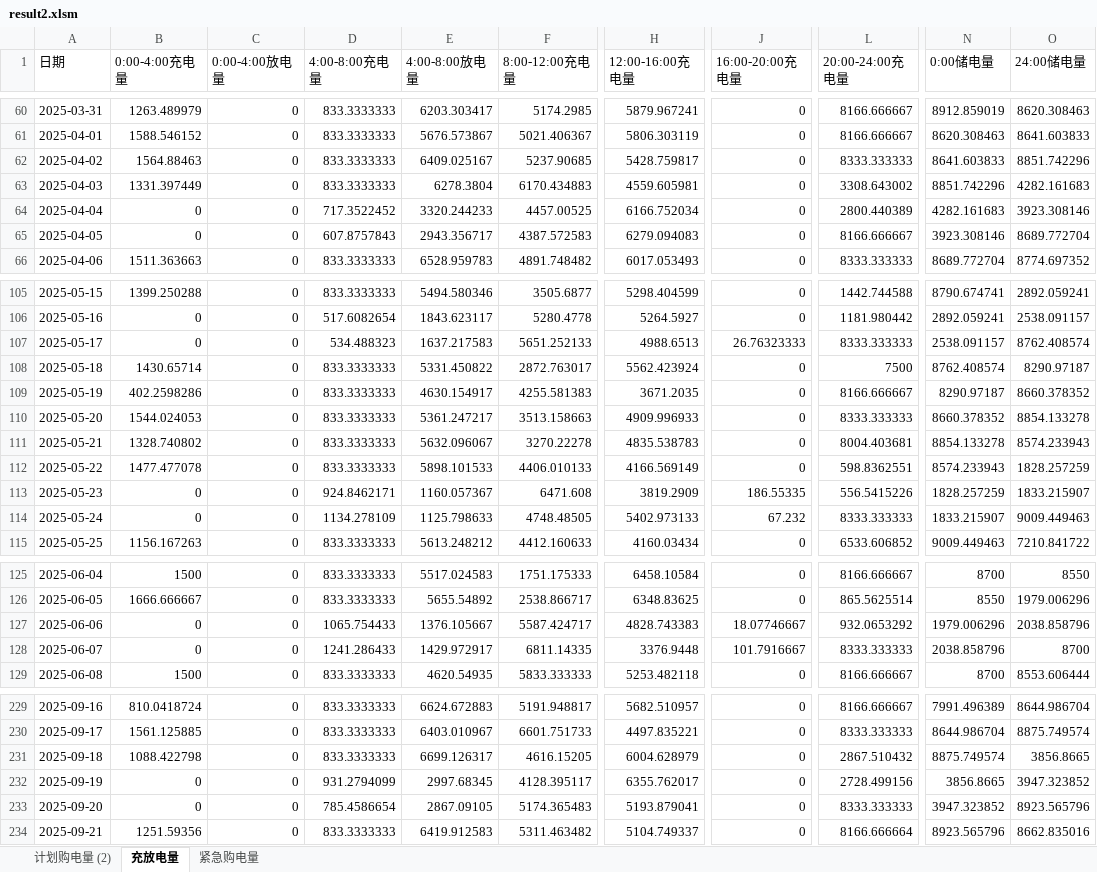
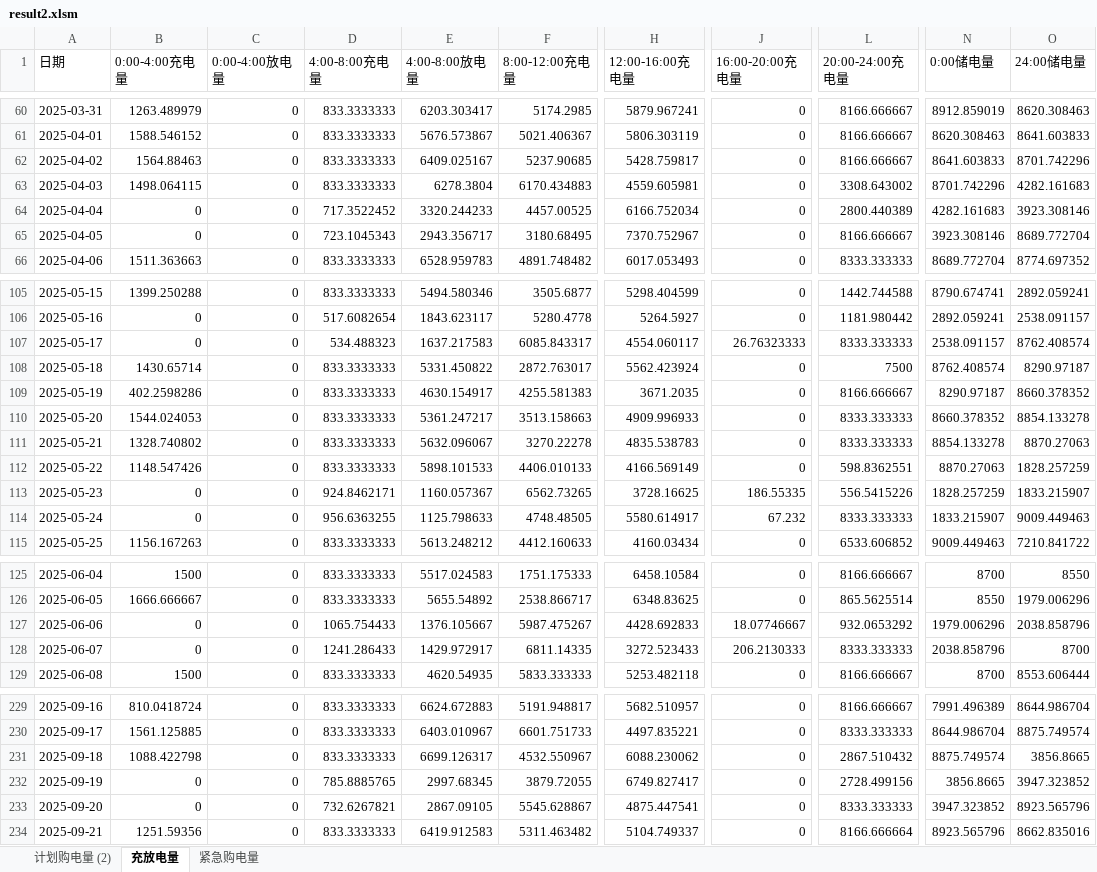
Before and after one commit to RolyForden/CUMCM-2026, an Excel workbook: outputs/q2/result2.xlsm, sheet 充放电量, drawn as a sheet; only a part is shown, gaps mark what is left out; values as stored, in another font and other column widths than the file's, no borders; the diff covers the shown part only; the diff names each change by its address in the sheet, - before the commit and + after, or states it on an @@ line.

```diff
--- a/outputs/q2/result2.xlsm (sheet 充放电量)
+++ b/outputs/q2/result2.xlsm (sheet 充放电量)
-L62 (20:00-24:00充电量): 8333.333333
+L62 (20:00-24:00充电量): 8166.666667
-O62 (24:00储电量): 8851.742296
+O62 (24:00储电量): 8701.742296
-B63 (0:00-4:00充电量): 1331.397449
+B63 (0:00-4:00充电量): 1498.064115
-N63 (0:00储电量): 8851.742296
+N63 (0:00储电量): 8701.742296
-D65 (4:00-8:00充电量): 607.8757843
+D65 (4:00-8:00充电量): 723.1045343
-F65 (8:00-12:00充电量): 4387.572583
+F65 (8:00-12:00充电量): 3180.68495
-H65 (12:00-16:00充电量): 6279.094083
+H65 (12:00-16:00充电量): 7370.752967
-F107 (8:00-12:00充电量): 5651.252133
+F107 (8:00-12:00充电量): 6085.843317
-H107 (12:00-16:00充电量): 4988.6513
+H107 (12:00-16:00充电量): 4554.060117
-L111 (20:00-24:00充电量): 8004.403681
+L111 (20:00-24:00充电量): 8333.333333
-O111 (24:00储电量): 8574.233943
+O111 (24:00储电量): 8870.27063
-B112 (0:00-4:00充电量): 1477.477078
+B112 (0:00-4:00充电量): 1148.547426
-N112 (0:00储电量): 8574.233943
+N112 (0:00储电量): 8870.27063
-F113 (8:00-12:00充电量): 6471.608
+F113 (8:00-12:00充电量): 6562.73265
-H113 (12:00-16:00充电量): 3819.2909
+H113 (12:00-16:00充电量): 3728.16625
-D114 (4:00-8:00充电量): 1134.278109
+D114 (4:00-8:00充电量): 956.6363255
-H114 (12:00-16:00充电量): 5402.973133
+H114 (12:00-16:00充电量): 5580.614917
-F127 (8:00-12:00充电量): 5587.424717
+F127 (8:00-12:00充电量): 5987.475267
-H127 (12:00-16:00充电量): 4828.743383
+H127 (12:00-16:00充电量): 4428.692833
-H128 (12:00-16:00充电量): 3376.9448
+H128 (12:00-16:00充电量): 3272.523433
-J128 (16:00-20:00充电量): 101.7916667
+J128 (16:00-20:00充电量): 206.2130333
-F231 (8:00-12:00充电量): 4616.15205
+F231 (8:00-12:00充电量): 4532.550967
-H231 (12:00-16:00充电量): 6004.628979
+H231 (12:00-16:00充电量): 6088.230062
-D232 (4:00-8:00充电量): 931.2794099
+D232 (4:00-8:00充电量): 785.8885765
-F232 (8:00-12:00充电量): 4128.395117
+F232 (8:00-12:00充电量): 3879.72055
-H232 (12:00-16:00充电量): 6355.762017
+H232 (12:00-16:00充电量): 6749.827417
-D233 (4:00-8:00充电量): 785.4586654
+D233 (4:00-8:00充电量): 732.6267821
-F233 (8:00-12:00充电量): 5174.365483
+F233 (8:00-12:00充电量): 5545.628867
-H233 (12:00-16:00充电量): 5193.879041
+H233 (12:00-16:00充电量): 4875.447541
```
Also changed, not shown: 58 edited cells elsewhere in this sheet, sheet 紧急购电量, sheet 计划购电量 (2), 27 other files.
